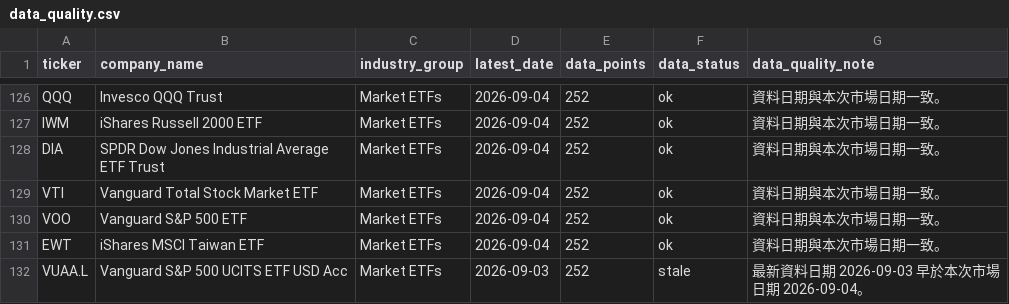
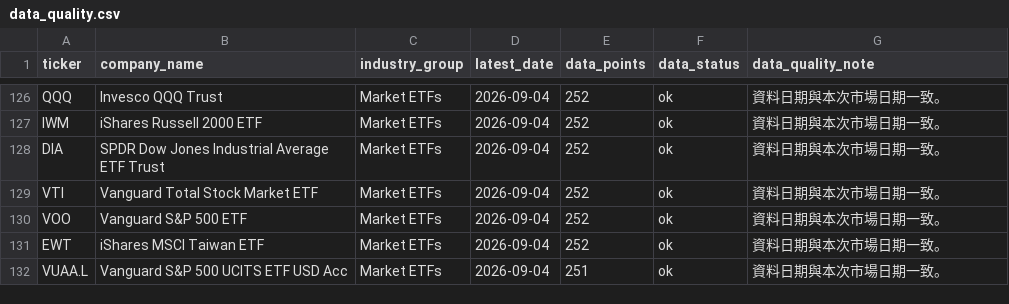
Before and after one commit to Dokal5/market-regime-monitor, a CSV file: outputs/data_quality.csv, drawn as a sheet; only a part is shown, gaps mark what is left out.

```diff
--- a/outputs/data_quality.csv
+++ b/outputs/data_quality.csv
@@ -131,2 +131,2 @@ VOO,Vanguard S&P 500 ETF,Market ETFs,2026-09-04,252,ok,資料日期與本次市
 EWT,iShares MSCI Taiwan ETF,Market ETFs,2026-09-04,252,ok,資料日期與本次市場日期一致。
-VUAA.L,Vanguard S&P 500 UCITS ETF USD Acc,Market ETFs,2026-09-03,252,stale,最新資料日期 2026-09-03 早於本次市場日期 2026-09-04。
+VUAA.L,Vanguard S&P 500 UCITS ETF USD Acc,Market ETFs,2026-09-04,251,ok,資料日期與本次市場日期一致。
```
Also changed, not shown: outputs/history/2026-09-04/industry_momentum.csv, outputs/history/2026-09-04/ticker_momentum.csv, 8 other files.
